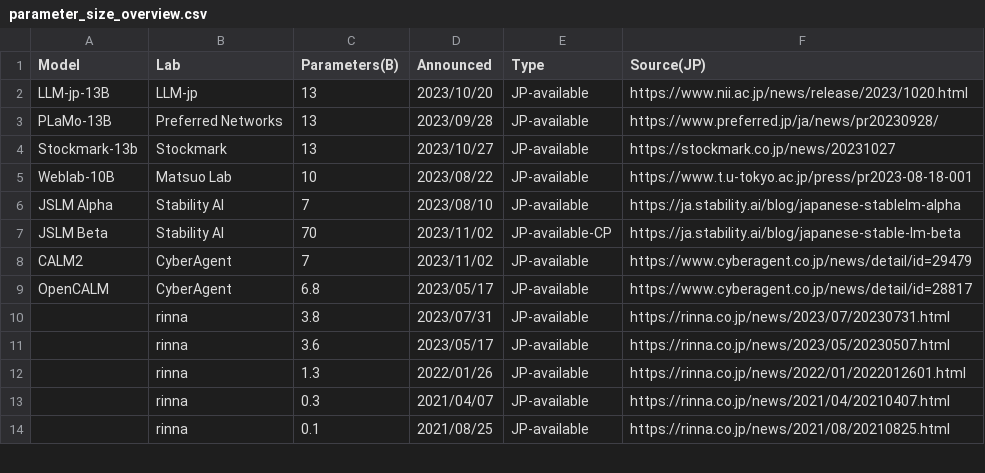
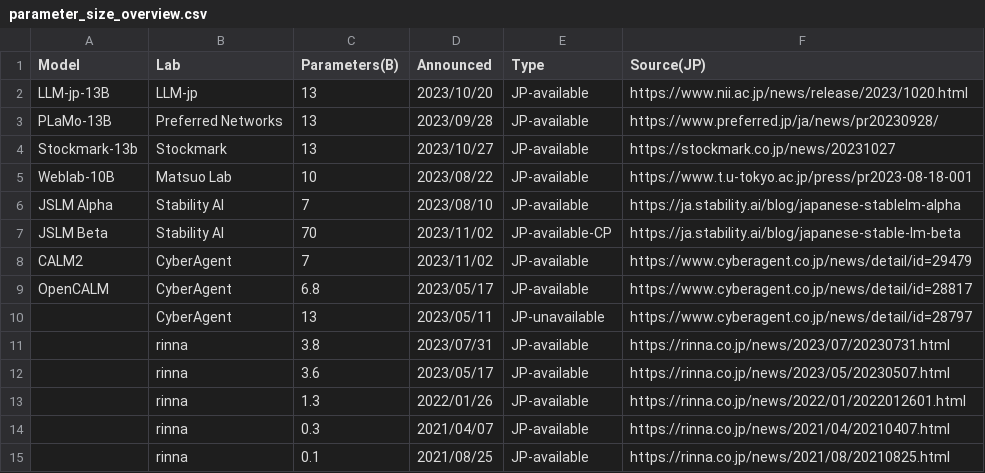
Before and after one commit to llm-jp/awesome-japanese-llm, a CSV file: figures/scripts/parameter_size_overview.csv, drawn as a sheet; only a part is shown; the diff names each change by its address in the sheet, - before the commit and + after, or states it on an @@ line.

Commit message:
add notes on the parameter size figure

```diff
--- a/figures/scripts/parameter_size_overview.csv
+++ b/figures/scripts/parameter_size_overview.csv
+row 10:  | CyberAgent | 13 | 2023/05/11 | JP-unavailable | https://www.cyberagent.co.jp/news/detail/id=28797
```
Also changed, not shown: 1 other file.
